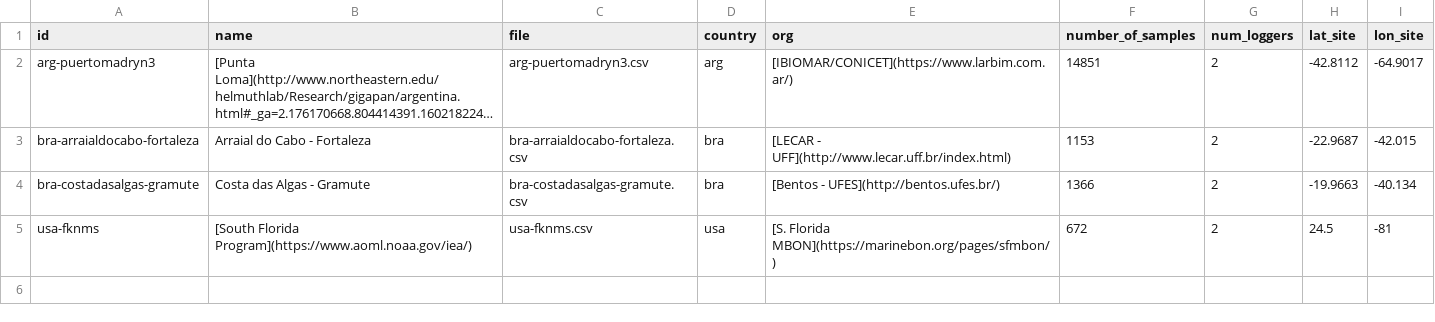
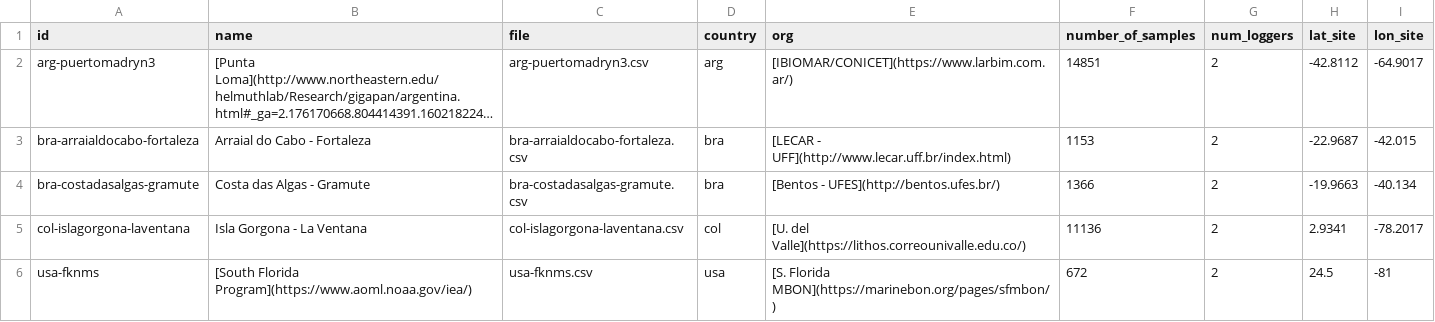
Before and after one commit to marinebon/intertidal-temps, a CSV file: data_smoothed/psites_smoothed.csv, drawn as a sheet; long unchanged cells end in …; the diff names each change by its address in the sheet, - before the commit and + after, or states it on an @@ line.

Commit message:
added smoothed in situ temp data for 2 loggers on gorgona island (colombia). site_zone = col-islagorgona-laventana

```diff
--- a/data_smoothed/psites_smoothed.csv
+++ b/data_smoothed/psites_smoothed.csv
+row 5: col-islagorgona-laventana | Isla Gorgona - La Ventana | col-islagorgona-laventana.csv | col | [U. del Valle](https://lithos.correounivalle.edu.co/) | 11136 | 2 | 2.9341 | -78.2017
```
Also changed, not shown: 5 other files.
